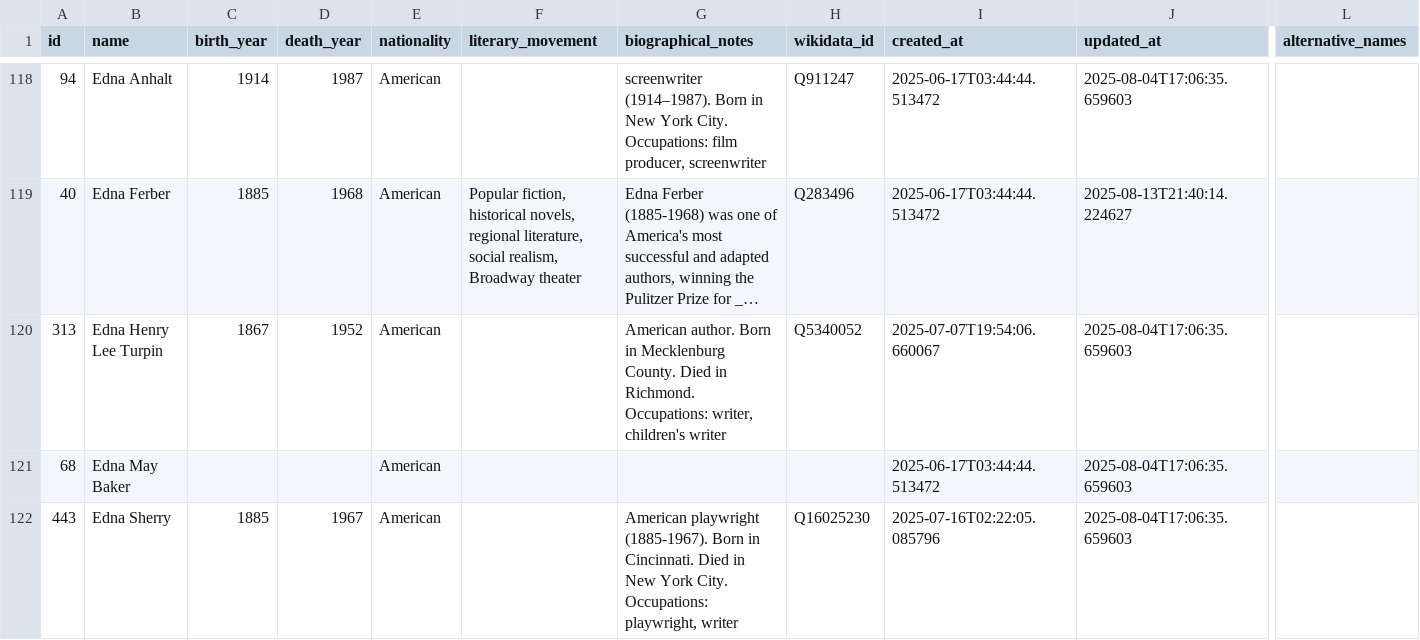
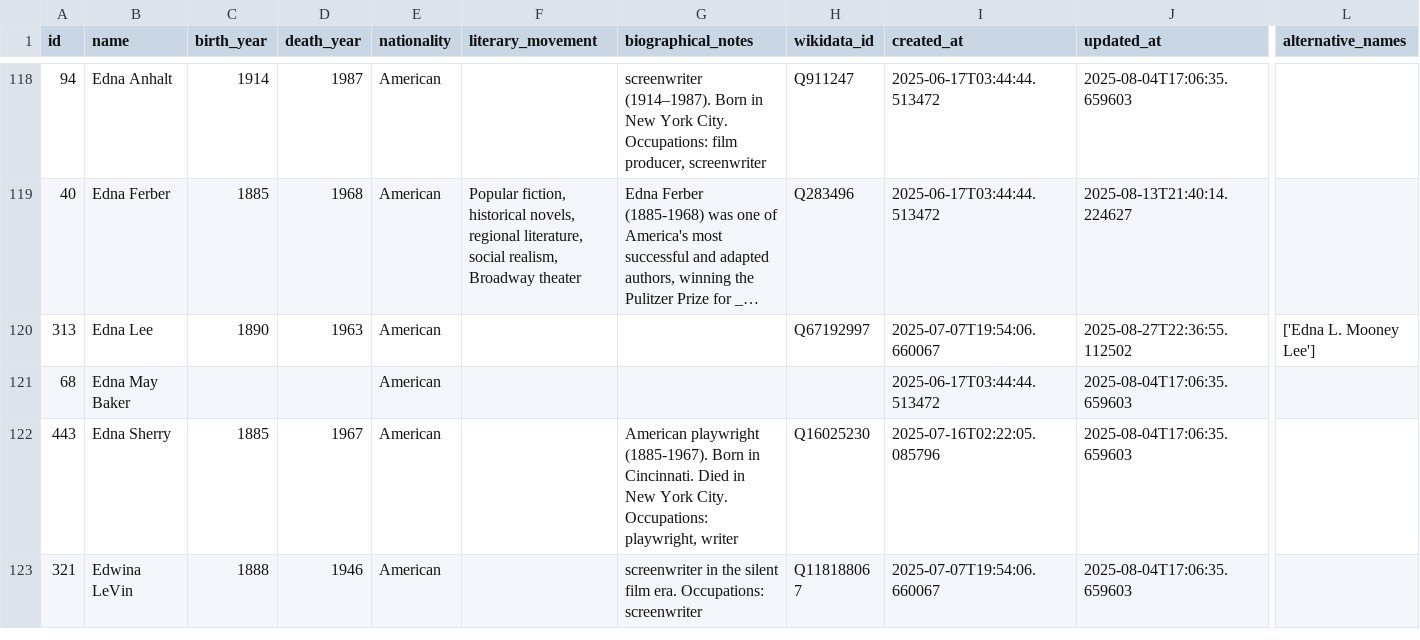
Before and after one commit to nonmodernist/her-hollywood-story, a CSV file: _backend/source-data/current/authors_rows.csv, drawn as a sheet; only a part is shown, gaps mark what is left out; the shorter side is filled out with more unchanged rows; long unchanged cells end in …; the diff names each change by its address in the sheet, - before the commit and + after, or states it on an @@ line.

```diff
--- a/_backend/source-data/current/authors_rows.csv
+++ b/_backend/source-data/current/authors_rows.csv
-B120 (name): Edna Henry Lee Turpin
+B120 (name): Edna Lee
-C120 (birth_year): 1867
+C120 (birth_year): 1890
-D120 (death_year): 1952
+D120 (death_year): 1963
-G120 (biographical_notes): American author. Born in Mecklenburg County. Died in Richmond. Occupations: writer, children's writer
+G120 (biographical_notes): (empty)
-H120 (wikidata_id): Q5340052
+H120 (wikidata_id): Q67192997
-J120 (updated_at): 2025-08-04T17:06:35.659603
+J120 (updated_at): 2025-08-27T22:36:55.112502
-L120 (alternative_names): (empty)
+L120 (alternative_names): ['Edna L. Mooney Lee']
```
Also changed, not shown: _backend/source-data/current/films_rows.csv, _backend/source-data/current/source_works_rows.csv, 17 other files.
